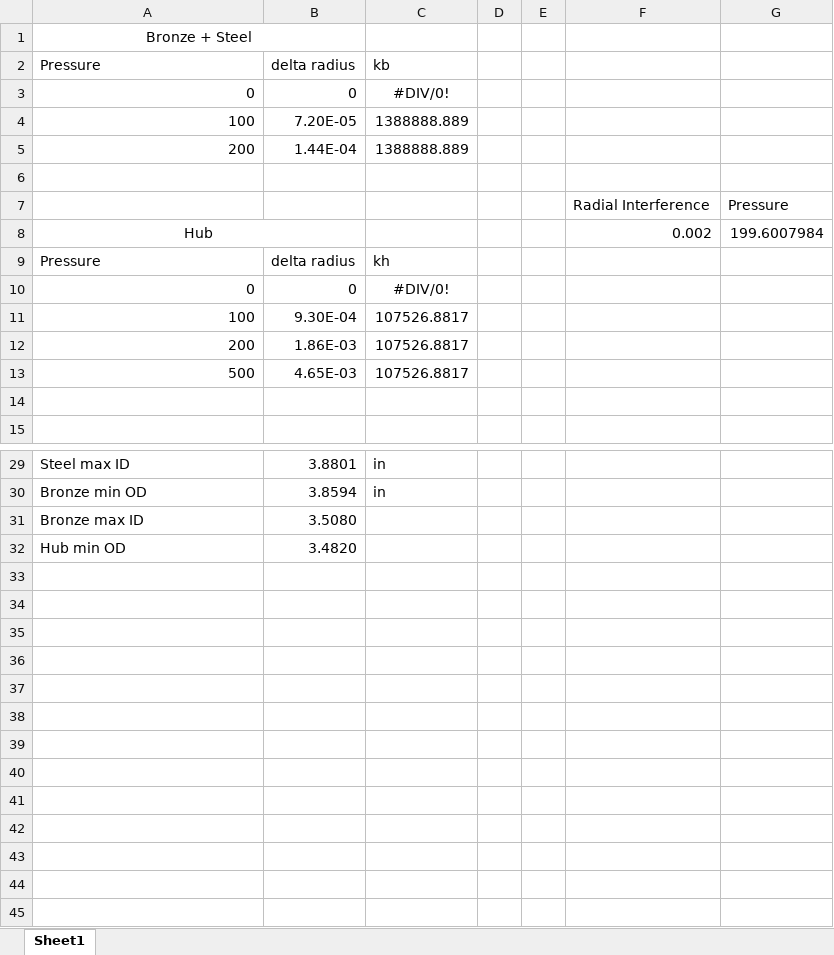
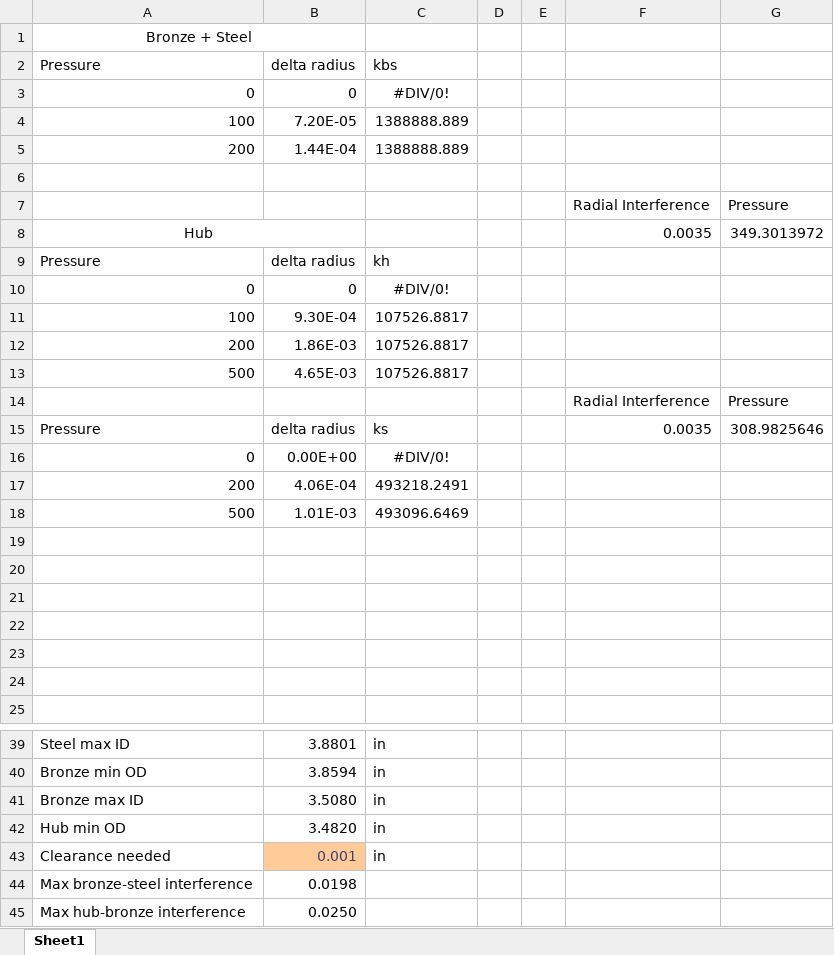
Before and after one commit to carlosgj/FRC-flywheel-design, an Excel workbook: Interference Calcs.xlsx, sheet Sheet1, drawn as a sheet; only a part is shown, gaps mark what is left out; values as stored, in another font and other column widths than the file's, no borders; addresses are those after the commit; the diff names each change by its address in the sheet, - before the commit and + after, or states it on an @@ line.

```diff
--- a/Interference Calcs.xlsx (sheet Sheet1)
+++ b/Interference Calcs.xlsx (sheet Sheet1)
-C2: kb
+C2: kbs
-F8: 0.002
+F8: 0.0035
-G8: 199.6007984
+G8: 349.3013972
+row 14:  |  |  |  |  | Radial Interference | Pressure
+row 15: Pressure | delta radius | ks |  |  | 0.0035 | 308.9825646
+row 16: 0 | 0.00E+00 | #DIV/0!
+row 17: 200 | 4.06E-04 | 493218.2491
+row 18: 500 | 1.01E-03 | 493096.6469
+row 19: (empty)
+row 20: (empty)
+row 21: (empty)
+row 22: (empty)
+row 23: (empty)
-C41:C42 (kbs): (empty)
+C41:C42 (kbs): in
+row 43: Clearance needed | 0.001 | in
+row 44: Max bronze-steel interference | 0.0198
+row 45: Max hub-bronze interference | 0.0250
```
Also changed, not shown: formulas that keep their value, 5 other files.
